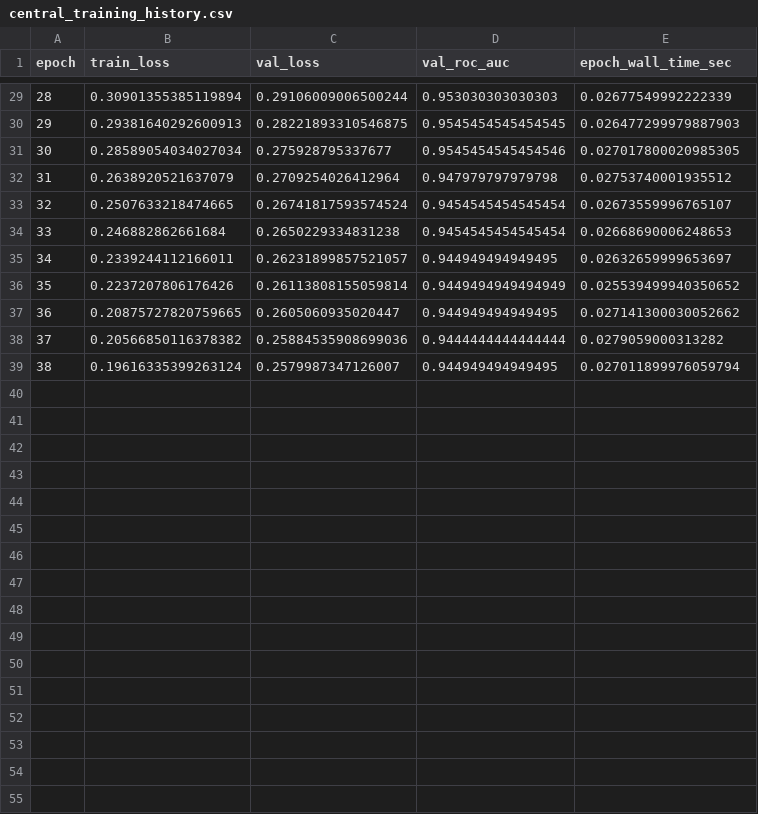
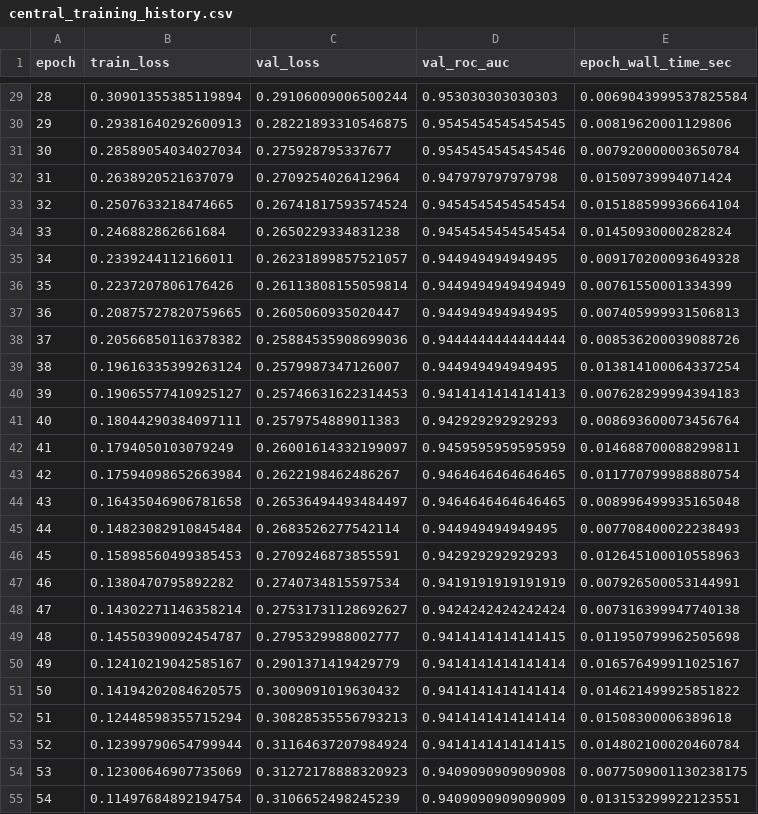
Before and after one commit to ShreyaIK06/Fedlearning-AI_agent_security, a CSV file: outputs/phase2_synthetic/central_training_history.csv, drawn as a sheet; only a part is shown, gaps mark what is left out; the diff covers the shown part only.

```diff
--- a/outputs/phase2_synthetic/central_training_history.csv
+++ b/outputs/phase2_synthetic/central_training_history.csv
@@ -29,11 +29,27 @@ epoch,train_loss,val_loss,val_roc_auc,epoch_wall_time_sec
-28,0.30901355385119894,0.29106009006500244,0.953030303030303,0.02677549992222339
-29,0.29381640292600913,0.28221893310546875,0.9545454545454545,0.026477299979887903
-30,0.28589054034027034,0.275928795337677,0.9545454545454546,0.027017800020985305
-31,0.2638920521637079,0.2709254026412964,0.947979797979798,0.02753740001935512
-32,0.2507633218474665,0.26741817593574524,0.9454545454545454,0.02673559996765107
-33,0.246882862661684,0.2650229334831238,0.9454545454545454,0.02668690006248653
-34,0.2339244112166011,0.26231899857521057,0.944949494949495,0.02632659999653697
-35,0.2237207806176426,0.26113808155059814,0.9449494949494949,0.025539499940350652
-36,0.20875727820759665,0.2605060935020447,0.944949494949495,0.027141300030052662
-37,0.20566850116378382,0.25884535908699036,0.9444444444444444,0.0279059000313282
-38,0.19616335399263124,0.2579987347126007,0.944949494949495,0.027011899976059794
+28,0.30901355385119894,0.29106009006500244,0.953030303030303,0.0069043999537825584
+29,0.29381640292600913,0.28221893310546875,0.9545454545454545,0.00819620001129806
+30,0.28589054034027034,0.275928795337677,0.9545454545454546,0.007920000003650784
+31,0.2638920521637079,0.2709254026412964,0.947979797979798,0.01509739994071424
+32,0.2507633218474665,0.26741817593574524,0.9454545454545454,0.015188599936664104
+33,0.246882862661684,0.2650229334831238,0.9454545454545454,0.01450930000282824
+34,0.2339244112166011,0.26231899857521057,0.944949494949495,0.009170200093649328
+35,0.2237207806176426,0.26113808155059814,0.9449494949494949,0.00761550001334399
+36,0.20875727820759665,0.2605060935020447,0.944949494949495,0.007405999931506813
+37,0.20566850116378382,0.25884535908699036,0.9444444444444444,0.008536200039088726
+38,0.19616335399263124,0.2579987347126007,0.944949494949495,0.013814100064337254
+39,0.19065577410925127,0.25746631622314453,0.9414141414141413,0.007628299994394183
+40,0.18044290384097111,0.2579754889011383,0.942929292929293,0.008693600073456764
+41,0.1794050103079249,0.26001614332199097,0.9459595959595959,0.014688700088299811
+42,0.17594098652663984,0.2622198462486267,0.9464646464646465,0.011770799988880754
+43,0.16435046906781658,0.26536494493484497,0.9464646464646465,0.008996499935165048
+44,0.14823082910845484,0.2683526277542114,0.944949494949495,0.007708400022238493
+45,0.15898560499385453,0.2709246873855591,0.942929292929293,0.012645100010558963
+46,0.1380470795892282,0.2740734815597534,0.9419191919191919,0.007926500053144991
+47,0.14302271146358214,0.27531731128692627,0.9424242424242424,0.007316399947740138
+48,0.14550390092454787,0.2795329988002777,0.9414141414141415,0.011950799962505698
+49,0.12410219042585167,0.2901371419429779,0.9414141414141414,0.016576499911025167
+50,0.14194202084620575,0.3009091019630432,0.9414141414141414,0.014621499925851822
+51,0.12448598355715294,0.30828535556793213,0.9414141414141414,0.01508300006389618
+52,0.12399790654799944,0.31164637207984924,0.9414141414141415,0.014802100020460784
+53,0.12300646907735069,0.31272178888320923,0.9409090909090908,0.0077509001130238175
+54,0.11497684892194754,0.3106652498245239,0.9409090909090909,0.013153299922123551
```
Also changed, not shown: 1 added row and 27 edited cells elsewhere in this file, outputs/phase2_synthetic/federated_training_history.csv, 17 other files.
